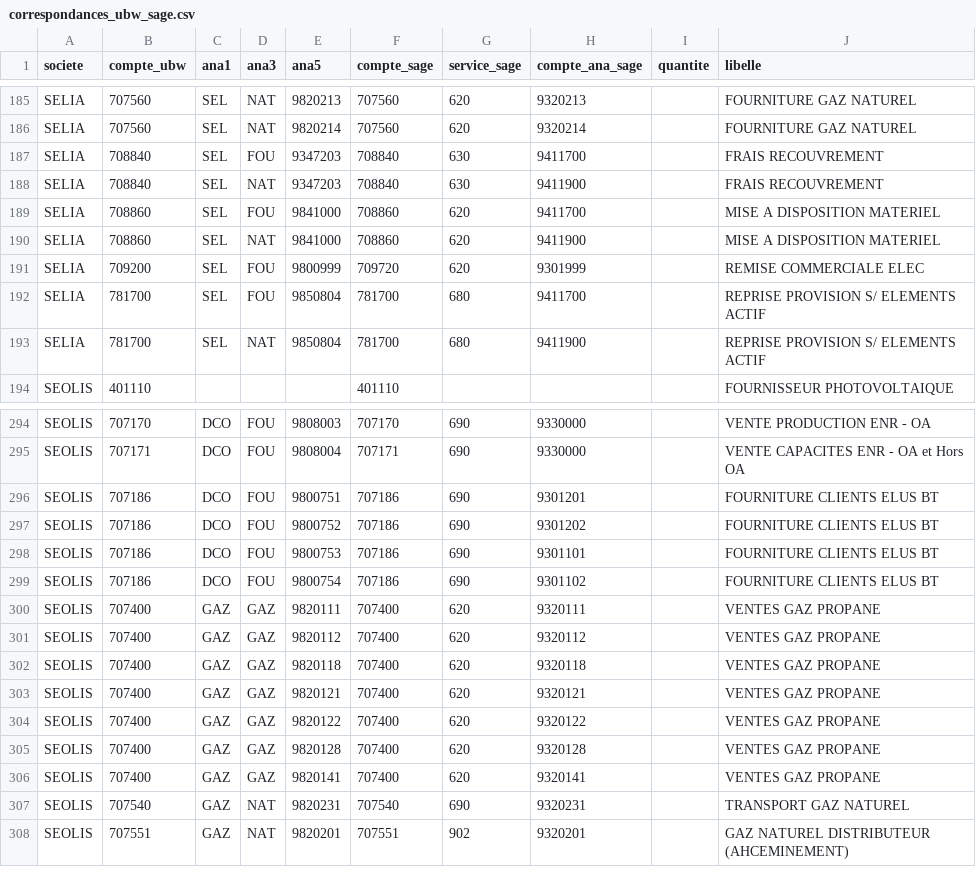
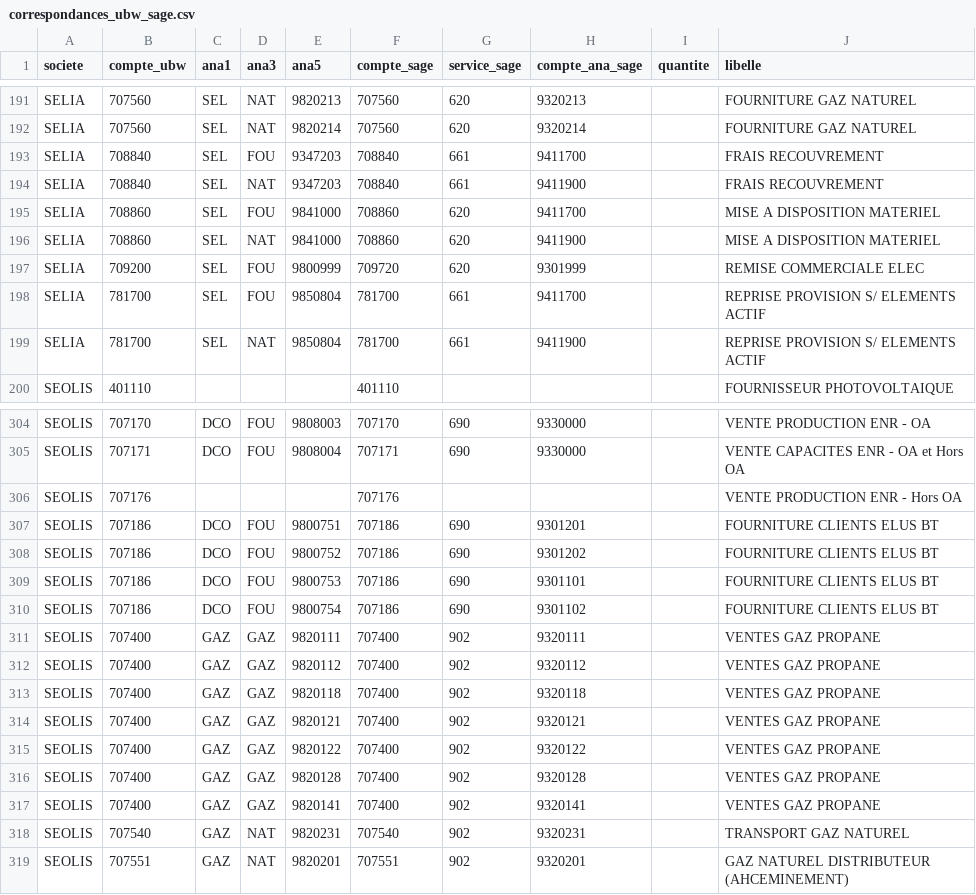
Before and after one commit to seolis-group/IF-EFL-SAG-01, a CSV file: transco/correspondances_ubw_sage.csv, drawn as a sheet; only a part is shown, gaps mark what is left out; the diff covers the shown part only.

```diff
--- a/transco/correspondances_ubw_sage.csv
+++ b/transco/correspondances_ubw_sage.csv
@@ -186,4 +192,4 @@ SELIA;707560;SEL;NAT;9820213;707560;620;9320213;;FOURNITURE GAZ NATUREL
 SELIA;707560;SEL;NAT;9820214;707560;620;9320214;;FOURNITURE GAZ NATUREL
-SELIA;708840;SEL;FOU;9347203;708840;630;9411700;;FRAIS RECOUVREMENT
-SELIA;708840;SEL;NAT;9347203;708840;630;9411900;;FRAIS RECOUVREMENT
+SELIA;708840;SEL;FOU;9347203;708840;661;9411700;;FRAIS RECOUVREMENT
+SELIA;708840;SEL;NAT;9347203;708840;661;9411900;;FRAIS RECOUVREMENT
 SELIA;708860;SEL;FOU;9841000;708860;620;9411700;;MISE A DISPOSITION MATERIEL
@@ -191,4 +197,4 @@ SELIA;708860;SEL;NAT;9841000;708860;620;9411900;;MISE A DISPOSITION MATERIEL
 SELIA;709200;SEL;FOU;9800999;709720;620;9301999;;REMISE COMMERCIALE ELEC
-SELIA;781700;SEL;FOU;9850804;781700;680;9411700;;REPRISE PROVISION S/ ELEMENTS ACTIF
-SELIA;781700;SEL;NAT;9850804;781700;680;9411900;;REPRISE PROVISION S/ ELEMENTS ACTIF
+SELIA;781700;SEL;FOU;9850804;781700;661;9411700;;REPRISE PROVISION S/ ELEMENTS ACTIF
+SELIA;781700;SEL;NAT;9850804;781700;661;9411900;;REPRISE PROVISION S/ ELEMENTS ACTIF
 SEOLIS;401110;;;;401110;;;;FOURNISSEUR PHOTOVOLTAIQUE
@@ -295,2 +305,3 @@ SEOLIS;707170;DCO;FOU;9808003;707170;690;9330000;;VENTE PRODUCTION ENR - OA
 SEOLIS;707171;DCO;FOU;9808004;707171;690;9330000;;VENTE CAPACITES ENR - OA et Hors OA
+SEOLIS;707176;;;;707176;;;;VENTE PRODUCTION ENR - Hors OA
 SEOLIS;707186;DCO;FOU;9800751;707186;690;9301201;;FOURNITURE CLIENTS ELUS BT
@@ -299,10 +310,10 @@ SEOLIS;707186;DCO;FOU;9800753;707186;690;9301101;;FOURNITURE CLIENTS ELUS BT
 SEOLIS;707186;DCO;FOU;9800754;707186;690;9301102;;FOURNITURE CLIENTS ELUS BT
-SEOLIS;707400;GAZ;GAZ;9820111;707400;620;9320111;;VENTES GAZ PROPANE
-SEOLIS;707400;GAZ;GAZ;9820112;707400;620;9320112;;VENTES GAZ PROPANE
-SEOLIS;707400;GAZ;GAZ;9820118;707400;620;9320118;;VENTES GAZ PROPANE
-SEOLIS;707400;GAZ;GAZ;9820121;707400;620;9320121;;VENTES GAZ PROPANE
-SEOLIS;707400;GAZ;GAZ;9820122;707400;620;9320122;;VENTES GAZ PROPANE
-SEOLIS;707400;GAZ;GAZ;9820128;707400;620;9320128;;VENTES GAZ PROPANE
-SEOLIS;707400;GAZ;GAZ;9820141;707400;620;9320141;;VENTES GAZ PROPANE
-SEOLIS;707540;GAZ;NAT;9820231;707540;690;9320231;;TRANSPORT GAZ NATUREL
+SEOLIS;707400;GAZ;GAZ;9820111;707400;902;9320111;;VENTES GAZ PROPANE
+SEOLIS;707400;GAZ;GAZ;9820112;707400;902;9320112;;VENTES GAZ PROPANE
+SEOLIS;707400;GAZ;GAZ;9820118;707400;902;9320118;;VENTES GAZ PROPANE
+SEOLIS;707400;GAZ;GAZ;9820121;707400;902;9320121;;VENTES GAZ PROPANE
+SEOLIS;707400;GAZ;GAZ;9820122;707400;902;9320122;;VENTES GAZ PROPANE
+SEOLIS;707400;GAZ;GAZ;9820128;707400;902;9320128;;VENTES GAZ PROPANE
+SEOLIS;707400;GAZ;GAZ;9820141;707400;902;9320141;;VENTES GAZ PROPANE
+SEOLIS;707540;GAZ;NAT;9820231;707540;902;9320231;;TRANSPORT GAZ NATUREL
 SEOLIS;707551;GAZ;NAT;9820201;707551;902;9320201;;GAZ NATUREL DISTRIBUTEUR (AHCEMINEMENT)
```
Also changed, not shown: 10 added rows and 27 edited cells elsewhere in this file, 7 other files.
